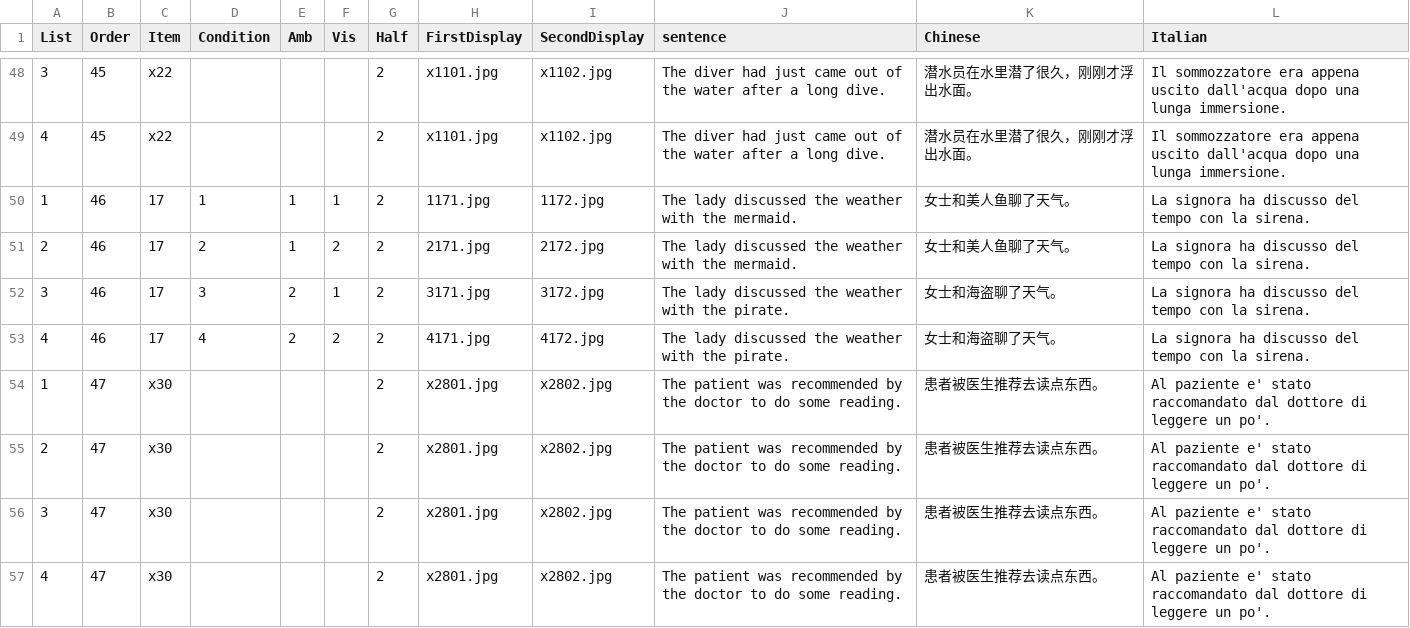
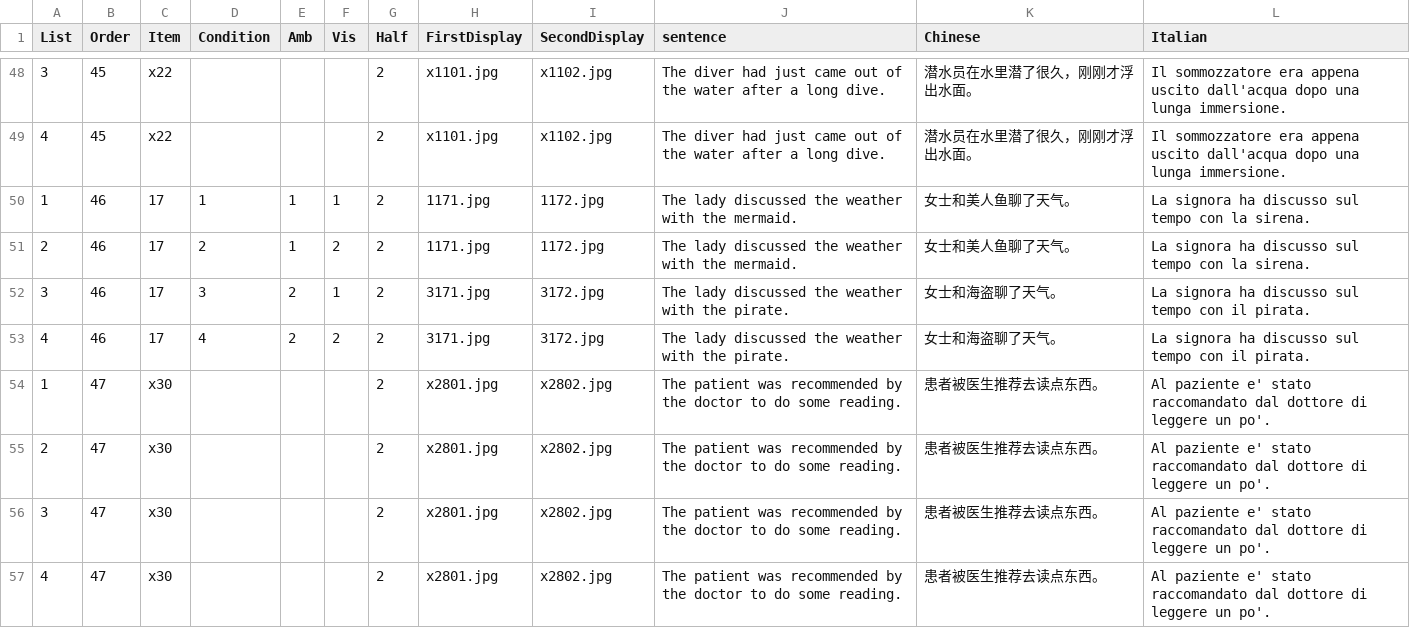
Before and after one commit to awpzs/PlayMobil_CHN, a CSV file: chunk_includes/block_2.csv, drawn as a sheet; only a part is shown, gaps mark what is left out; the diff covers the shown part only.

```diff
--- a/chunk_includes/block_2.csv
+++ b/chunk_includes/block_2.csv
@@ -49,6 +49,6 @@ List,Order,Item,Condition,Amb,Vis,Half,FirstDisplay,SecondDisplay,sentence,Chine
 4,45,x22,,,,2,x1101.jpg,x1102.jpg,The diver had just came out of the water after a long dive.,潜水员在水里潜了很久，刚刚才浮出水面。,Il sommozzatore era appena uscito dall'acqua dopo una lunga immersione.
-1,46,17,1,1,1,2,1171.jpg,1172.jpg,The lady discussed the weather with the mermaid.,女士和美人鱼聊了天气。,La signora ha discusso del tempo con la sirena.
-2,46,17,2,1,2,2,2171.jpg,2172.jpg,The lady discussed the weather with the mermaid.,女士和美人鱼聊了天气。,La signora ha discusso del tempo con la sirena.
-3,46,17,3,2,1,2,3171.jpg,3172.jpg,The lady discussed the weather with the pirate.,女士和海盗聊了天气。,La signora ha discusso del tempo con la sirena.
-4,46,17,4,2,2,2,4171.jpg,4172.jpg,The lady discussed the weather with the pirate.,女士和海盗聊了天气。,La signora ha discusso del tempo con la sirena.
+1,46,17,1,1,1,2,1171.jpg,1172.jpg,The lady discussed the weather with the mermaid.,女士和美人鱼聊了天气。,La signora ha discusso sul tempo con la sirena.
+2,46,17,2,1,2,2,1171.jpg,1172.jpg,The lady discussed the weather with the mermaid.,女士和美人鱼聊了天气。,La signora ha discusso sul tempo con la sirena.
+3,46,17,3,2,1,2,3171.jpg,3172.jpg,The lady discussed the weather with the pirate.,女士和海盗聊了天气。,La signora ha discusso sul tempo con il pirata.
+4,46,17,4,2,2,2,3171.jpg,3172.jpg,The lady discussed the weather with the pirate.,女士和海盗聊了天气。,La signora ha discusso sul tempo con il pirata.
 1,47,x30,,,,2,x2801.jpg,x2802.jpg,The patient was recommended by the doctor to do some reading.,患者被医生推荐去读点东西。,Al paziente e' stato raccomandato dal dottore di leggere un po'.
```
Also changed, not shown: 80 edited cells elsewhere in this file, chunk_includes/block_1.csv, chunk_includes/prac.csv, 15 other files.
